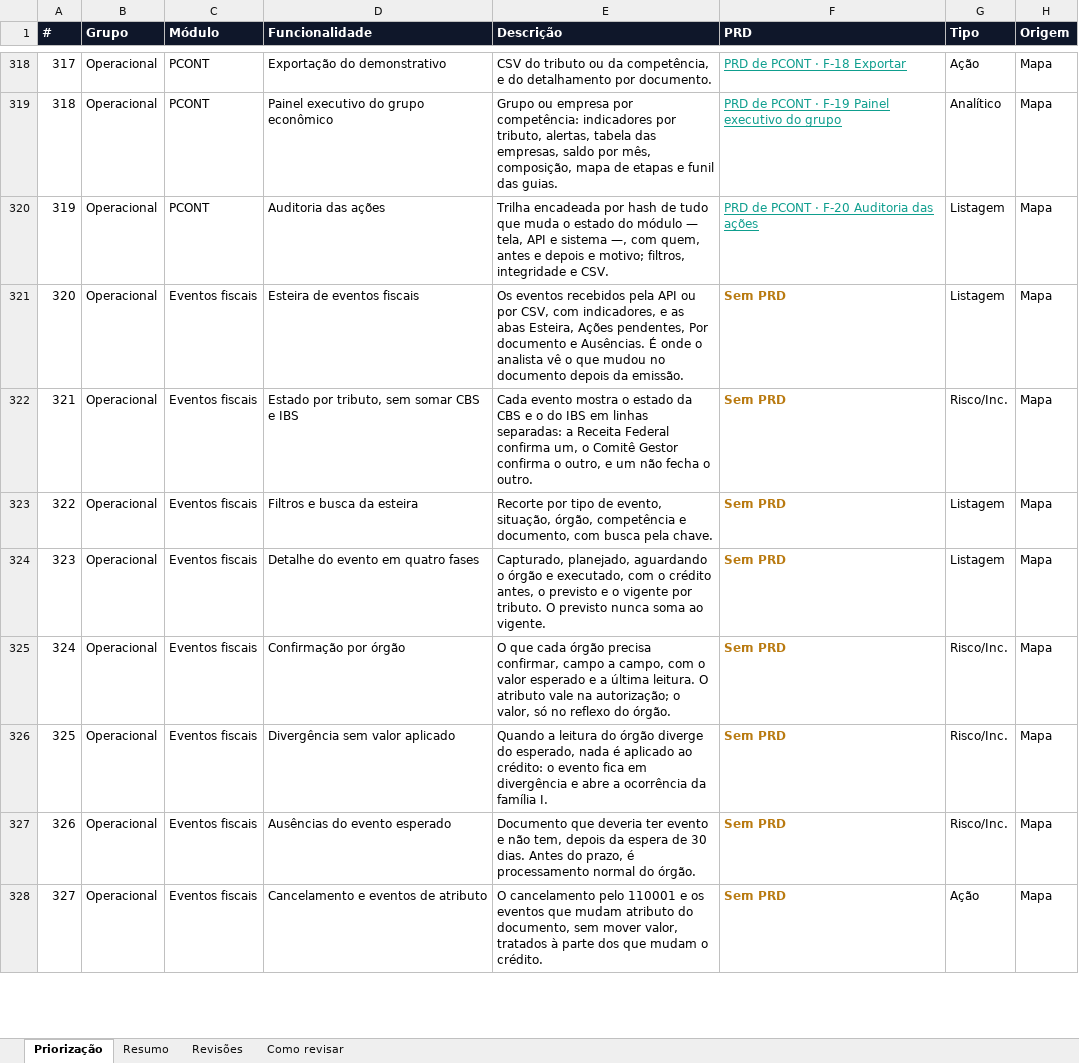
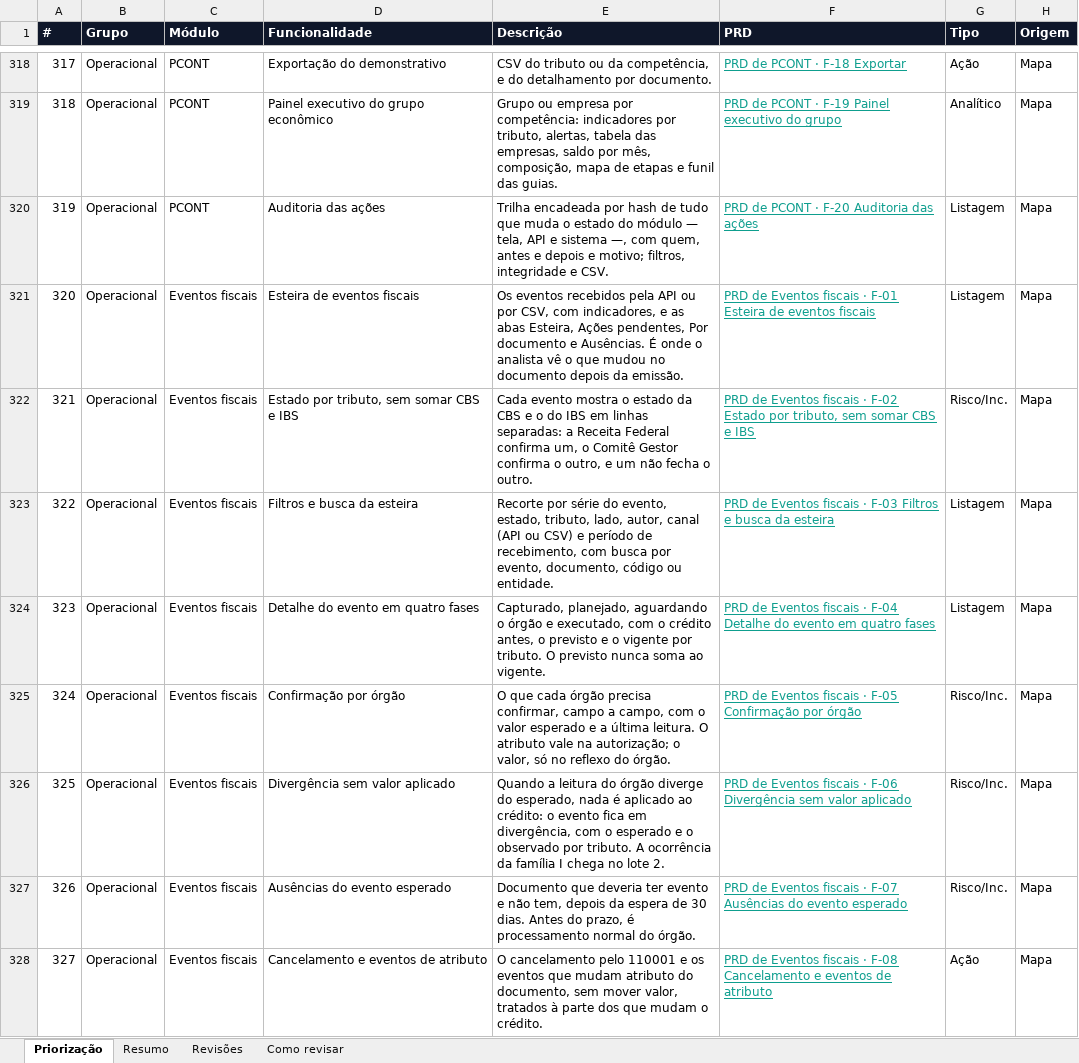
Before and after one commit to Inchausti/SplitHubDemo, an Excel workbook: docs/docs/priorizacao-mvp.xlsx, sheet Priorização, drawn as a sheet; only a part is shown, gaps mark what is left out; values as stored, in another font and other column widths than the file's, no borders; the diff covers the shown part only; the diff names each change by its address in the sheet, - before the commit and + after, or states it on an @@ line.

```diff
--- a/docs/docs/priorizacao-mvp.xlsx (sheet Priorização)
+++ b/docs/docs/priorizacao-mvp.xlsx (sheet Priorização)
-F321 (PRD): Sem PRD
+F321 (PRD): PRD de Eventos fiscais · F-01 Esteira de eventos fiscais
@@ F321:F328 bold: on → off, underline: off → on, text colour: #B97A10 → #0E9E8E @@
-F322 (PRD): Sem PRD
+F322 (PRD): PRD de Eventos fiscais · F-02 Estado por tributo, sem somar CBS e IBS
-E323 (Descrição): Recorte por tipo de evento, situação, órgão, competência e documento, com busca pela chave.
+E323 (Descrição): Recorte por série do evento, estado, tributo, lado, autor, canal (API ou CSV) e período de recebimento, com busca por evento, documento, código ou entidade.
-F323 (PRD): Sem PRD
+F323 (PRD): PRD de Eventos fiscais · F-03 Filtros e busca da esteira
-F324 (PRD): Sem PRD
+F324 (PRD): PRD de Eventos fiscais · F-04 Detalhe do evento em quatro fases
-F325 (PRD): Sem PRD
+F325 (PRD): PRD de Eventos fiscais · F-05 Confirmação por órgão
-E326 (Descrição): …fica em divergência e abre a ocorrência da família I.
+E326 (Descrição): …fica em divergência, com o esperado e o observado por tributo. A ocorrência da família I chega no lote 2.
-F326 (PRD): Sem PRD
+F326 (PRD): PRD de Eventos fiscais · F-06 Divergência sem valor aplicado
-F327 (PRD): Sem PRD
+F327 (PRD): PRD de Eventos fiscais · F-07 Ausências do evento esperado
-F328 (PRD): Sem PRD
+F328 (PRD): PRD de Eventos fiscais · F-08 Cancelamento e eventos de atributo
```
Also changed, not shown: 10 edited cells and cell formats elsewhere in this sheet, src/docs/priorizacao-mvp.xlsx, 11 other files.
